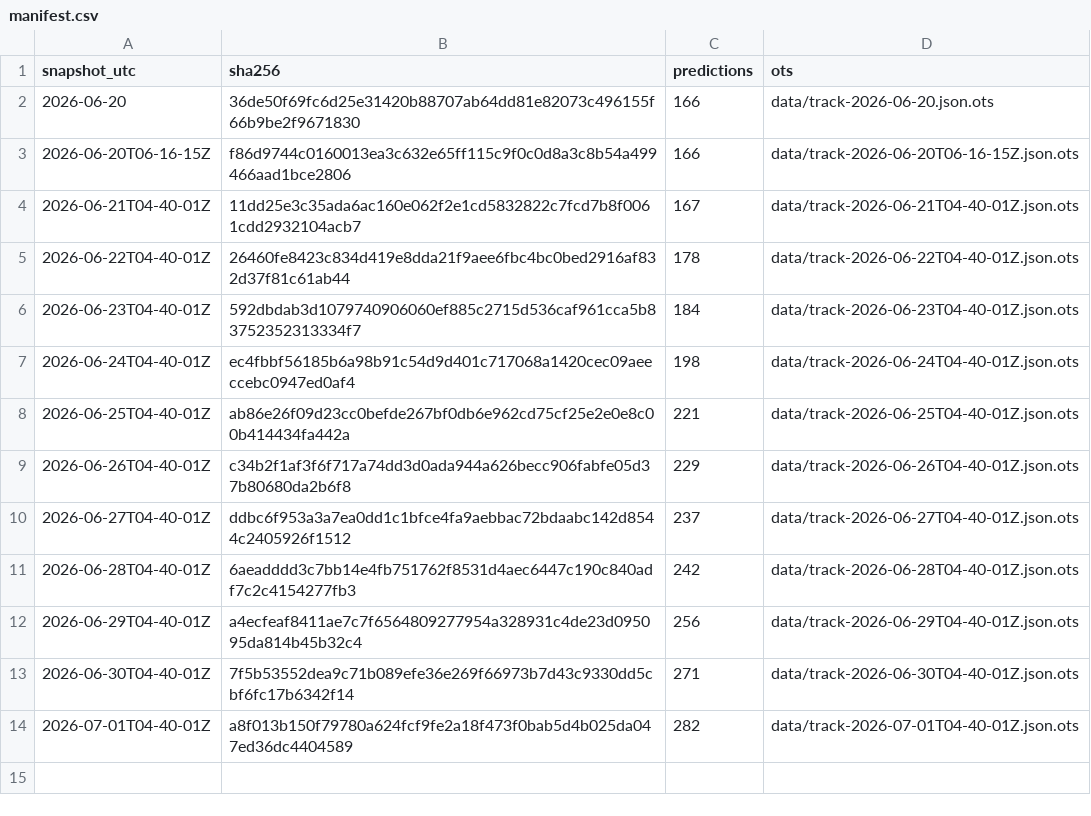
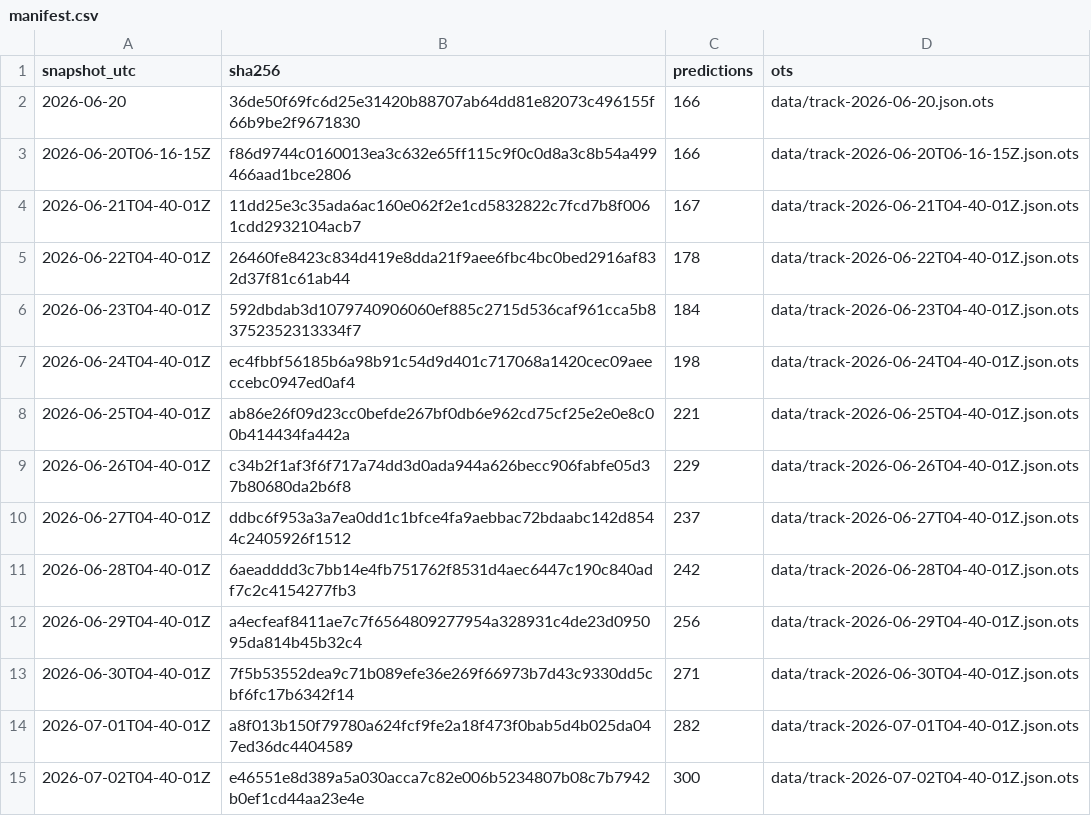
Before and after one commit to tipsaudit/track-record-public, a CSV file: manifest.csv, drawn as a sheet.

Commit message:
track record snapshot 2026-07-02T04-40-01Z · 300 predictions · sha256 e46551e8d389

```diff
--- a/manifest.csv
+++ b/manifest.csv
@@ -14 +14,2 @@ snapshot_utc,sha256,predictions,ots
 2026-07-01T04-40-01Z,a8f013b150f79780a624fcf9fe2a18f473f0bab5d4b025da047ed36dc4404589,282,data/track-2026-07-01T04-40-01Z.json.ots
+2026-07-02T04-40-01Z,e46551e8d389a5a030acca7c82e006b5234807b08c7b7942b0ef1cd44aa23e4e,300,data/track-2026-07-02T04-40-01Z.json.ots
```
Also changed, not shown: 2 other files.
